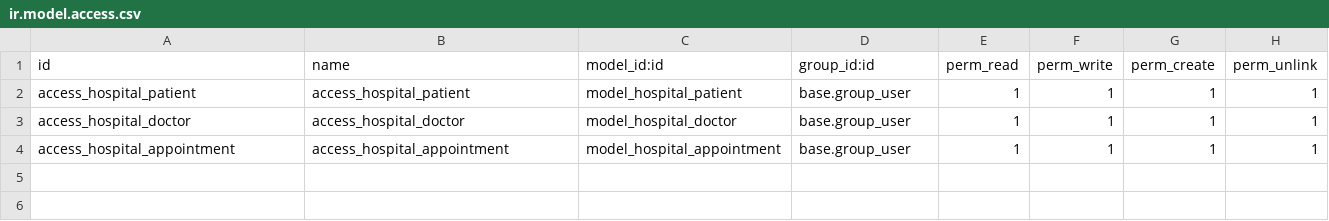
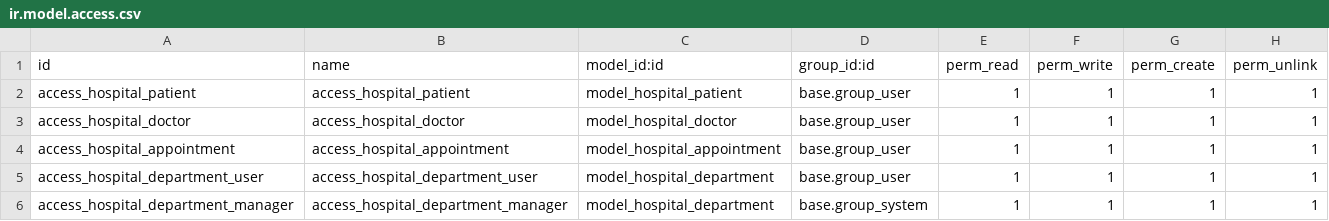
Before and after one commit to kami352/Odoo-hospital-management, a CSV file: addons/hospital_management/security/ir.model.access.csv, drawn as a sheet; the diff names each change by its address in the sheet, - before the commit and + after, or states it on an @@ line.

Commit message:
Add department management features to hospital module
- Introduced Department model with fields for name and code.
- Updated Doctor model to include a Many2one relation to Department.
- Added department_id field to Appointment model, related to the doctor's department.
- Created views for Department including list and form views.
- Updated existing views for Doctor and Appointment to display department information.
- Added menu item for Departments in the main menu.
- Updated access rights for the Department model.

```diff
--- a/addons/hospital_management/security/ir.model.access.csv
+++ b/addons/hospital_management/security/ir.model.access.csv
+row 5: access_hospital_department_user | access_hospital_department_user | model_hospital_department | base.group_user | 1 | 1 | 1 | 1
+row 6: access_hospital_department_manager | access_hospital_department_manager | model_hospital_department | base.group_system | 1 | 1 | 1 | 1
```
Also changed, not shown: 9 other files.
